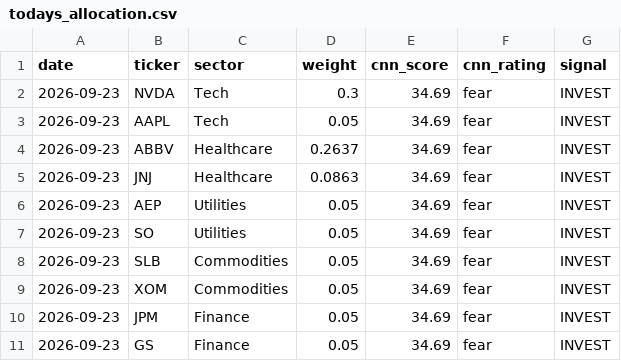
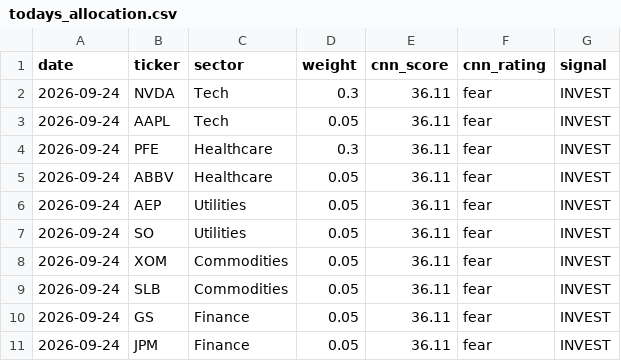
Before and after one commit to JAIDEEP-TRIP/portfolio-optimization, a CSV file: outputs/todays_allocation.csv, drawn as a sheet.

```diff
--- a/outputs/todays_allocation.csv
+++ b/outputs/todays_allocation.csv
@@ -1,11 +1,11 @@
 date,ticker,sector,weight,cnn_score,cnn_rating,signal
-2026-09-23,NVDA,Tech,0.3,34.69,fear,INVEST
-2026-09-23,AAPL,Tech,0.05,34.69,fear,INVEST
-2026-09-23,ABBV,Healthcare,0.2637,34.69,fear,INVEST
-2026-09-23,JNJ,Healthcare,0.0863,34.69,fear,INVEST
-2026-09-23,AEP,Utilities,0.05,34.69,fear,INVEST
-2026-09-23,SO,Utilities,0.05,34.69,fear,INVEST
-2026-09-23,SLB,Commodities,0.05,34.69,fear,INVEST
-2026-09-23,XOM,Commodities,0.05,34.69,fear,INVEST
-2026-09-23,JPM,Finance,0.05,34.69,fear,INVEST
-2026-09-23,GS,Finance,0.05,34.69,fear,INVEST
+2026-09-24,NVDA,Tech,0.3,36.11,fear,INVEST
+2026-09-24,AAPL,Tech,0.05,36.11,fear,INVEST
+2026-09-24,PFE,Healthcare,0.3,36.11,fear,INVEST
+2026-09-24,ABBV,Healthcare,0.05,36.11,fear,INVEST
+2026-09-24,AEP,Utilities,0.05,36.11,fear,INVEST
+2026-09-24,SO,Utilities,0.05,36.11,fear,INVEST
+2026-09-24,XOM,Commodities,0.05,36.11,fear,INVEST
+2026-09-24,SLB,Commodities,0.05,36.11,fear,INVEST
+2026-09-24,GS,Finance,0.05,36.11,fear,INVEST
+2026-09-24,JPM,Finance,0.05,36.11,fear,INVEST
```
Also changed, not shown: outputs/portfolio_values.csv, outputs/summary.csv, 5 other files.
